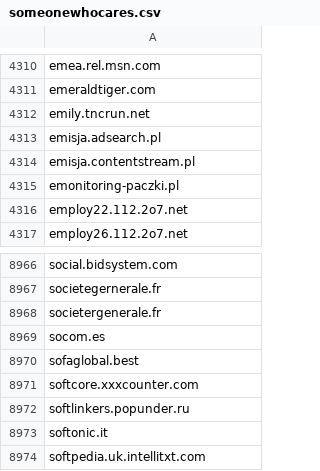
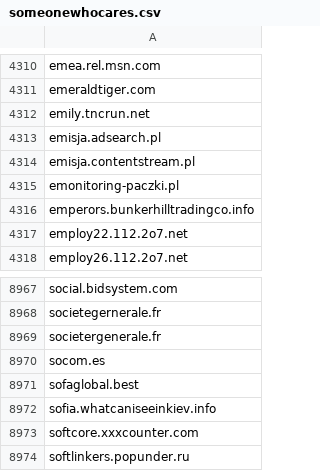
Before and after one commit to external-sources/hosts-sources, a CSV file: data/someonewhocares.csv, drawn as a sheet; only a part is shown, gaps mark what is left out; the shorter side is filled out with more unchanged rows; the diff names each change by its address in the sheet, - before the commit and + after, or states it on an @@ line.

```diff
--- a/data/someonewhocares.csv
+++ b/data/someonewhocares.csv
+row 4316: emperors.bunkerhilltradingco.info
+row 8972: sofia.whatcaniseeinkiev.info
```
Also changed, not shown: data/kadhosts_azet13.csv, data/urlhausAbuseCh.csv, 1 other file.
